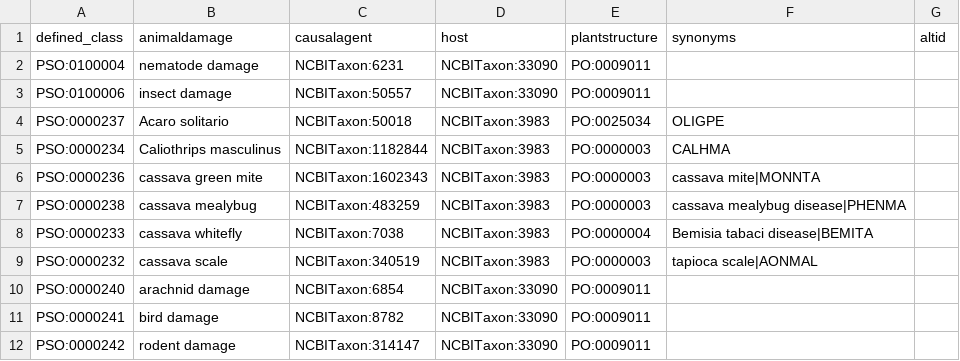
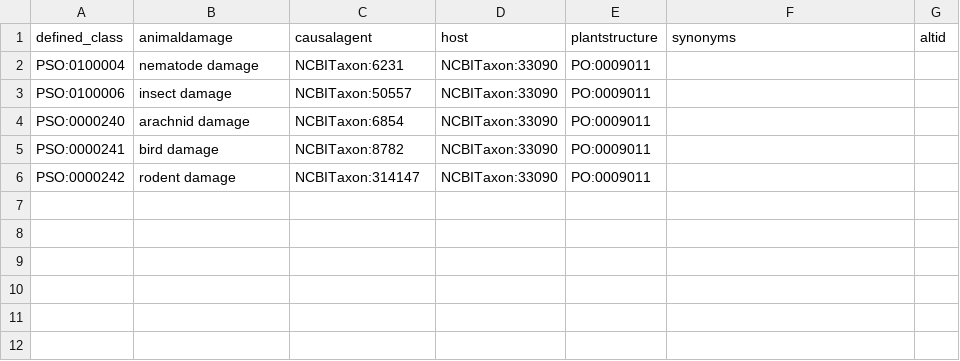
Before and after one commit to Planteome/plant-stress-ontology, a TSV file: src/patterns/data/default/animaldamage.tsv, drawn as a sheet.

Commit message:
adding separate pattern files for each crop

```diff
--- a/src/patterns/data/default/animaldamage.tsv
+++ b/src/patterns/data/default/animaldamage.tsv
@@ -3,8 +3,2 @@ PSO:0100004	nematode damage	NCBITaxon:6231	NCBITaxon:33090	PO:0009011
 PSO:0100006	insect damage	NCBITaxon:50557	NCBITaxon:33090	PO:0009011		
-PSO:0000237	Acaro solitario	NCBITaxon:50018	NCBITaxon:3983	PO:0025034	OLIGPE	
-PSO:0000234	Caliothrips masculinus	NCBITaxon:1182844	NCBITaxon:3983	PO:0000003	CALHMA	
-PSO:0000236	cassava green mite	NCBITaxon:1602343	NCBITaxon:3983	PO:0000003	cassava mite|MONNTA	
-PSO:0000238	cassava mealybug	NCBITaxon:483259	NCBITaxon:3983	PO:0000003	cassava mealybug disease|PHENMA	
-PSO:0000233	cassava whitefly	NCBITaxon:7038	NCBITaxon:3983	PO:0000004	Bemisia tabaci disease|BEMITA	
-PSO:0000232	cassava scale	NCBITaxon:340519	NCBITaxon:3983	PO:0000003	tapioca scale|AONMAL	
 PSO:0000240	arachnid damage	NCBITaxon:6854	NCBITaxon:33090	PO:0009011		
```
Also changed, not shown: 37 other files.
